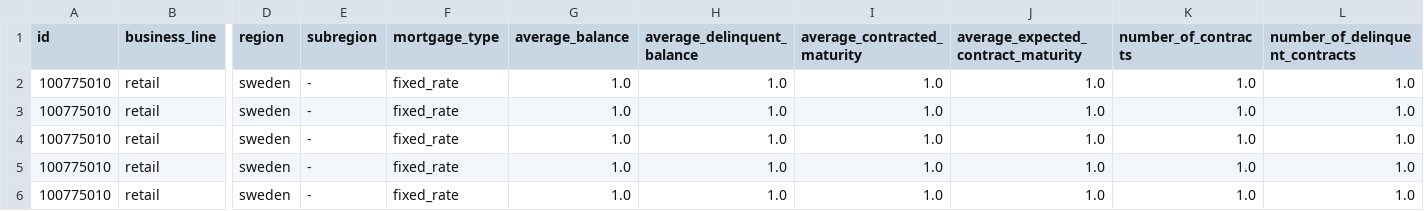
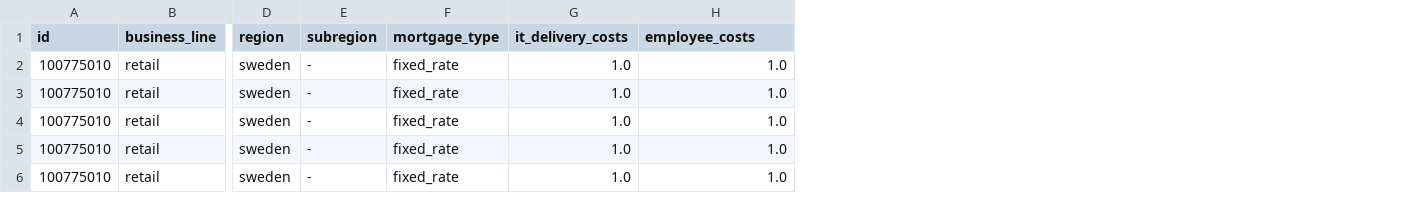
Before and after one commit to MikeG27/acc_models, a CSV file: models/python/data/inputs/processing_costs.csv, drawn as a sheet; only a part is shown, gaps mark what is left out; the diff names each change by its address in the sheet, - before the commit and + after, or states it on an @@ line.

```diff
--- a/models/python/data/inputs/processing_costs.csv
+++ b/models/python/data/inputs/processing_costs.csv
-column I (average_contracted_maturity), rows 2-6: all 1.0
-column J, rows 1-6: average_expected_contract_maturity | 1.0 | 1.0 | 1.0 | 1.0 | 1.0
-column K (number_of_contracts), rows 2-6: all 1.0
-column L (number_of_delinquent_contracts), rows 2-6: all 1.0
-G1: average_balance
+G1: it_delivery_costs
-H1: average_delinquent_balance
+H1: employee_costs
```
Also changed, not shown: models/python/data/inputs/business_support_costs.csv, models/python/data/inputs/corporate_centre_costs.csv, 7 other files.
